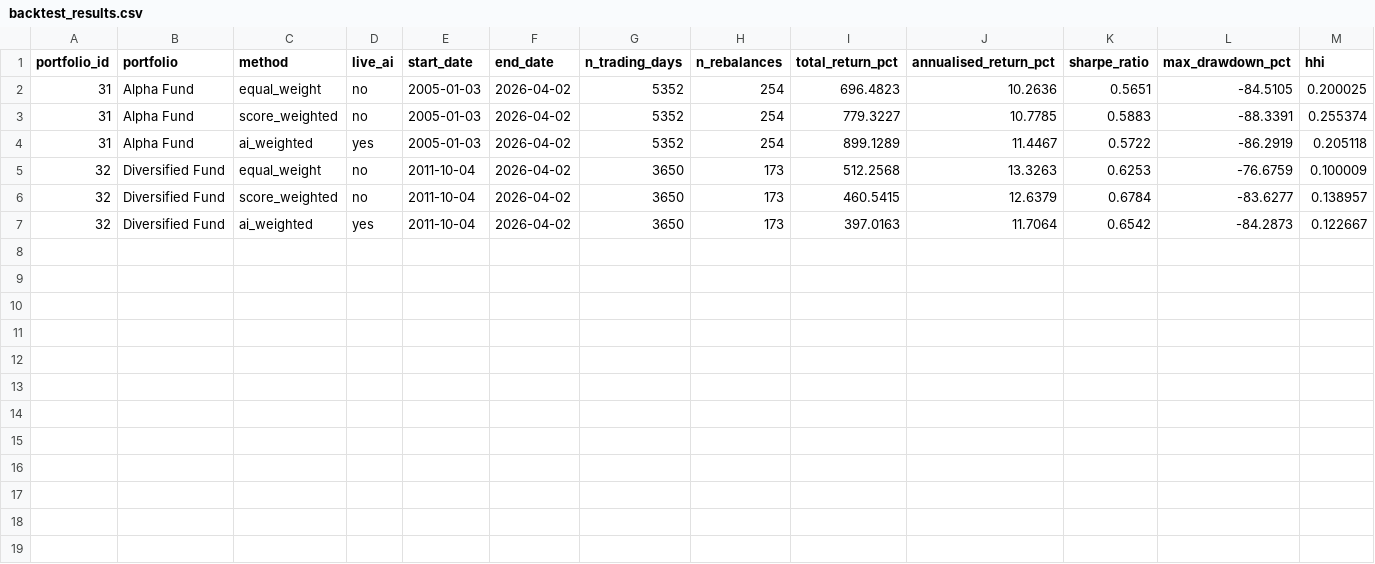
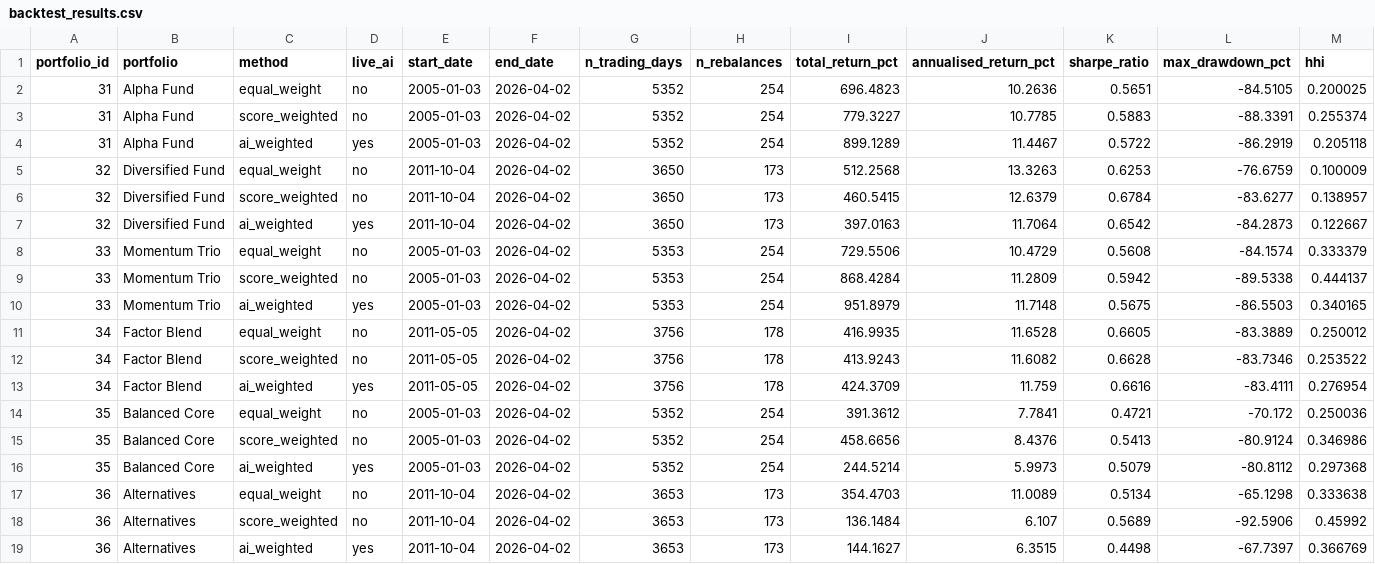
Before and after one commit to Timenikhil/Virtual-Hedge-Fund, a CSV file: volumes/appdata/results/backtest_results.csv, drawn as a sheet; only a part is shown; rows hold the shown columns only; the diff names each change by its address in the sheet, - before the commit and + after, or states it on an @@ line.

```diff
--- a/volumes/appdata/results/backtest_results.csv
+++ b/volumes/appdata/results/backtest_results.csv
+row 8: 33 | Momentum Trio | equal_weight | no | 2005-01-03 | 2026-04-02 | 5353 | 254 | 729.5506 | 10.4729 | 0.5608 | -84.1574 | 0.333379
+row 9: 33 | Momentum Trio | score_weighted | no | 2005-01-03 | 2026-04-02 | 5353 | 254 | 868.4284 | 11.2809 | 0.5942 | -89.5338 | 0.444137
+row 10: 33 | Momentum Trio | ai_weighted | yes | 2005-01-03 | 2026-04-02 | 5353 | 254 | 951.8979 | 11.7148 | 0.5675 | -86.5503 | 0.340165
+row 11: 34 | Factor Blend | equal_weight | no | 2011-05-05 | 2026-04-02 | 3756 | 178 | 416.9935 | 11.6528 | 0.6605 | -83.3889 | 0.250012
+row 12: 34 | Factor Blend | score_weighted | no | 2011-05-05 | 2026-04-02 | 3756 | 178 | 413.9243 | 11.6082 | 0.6628 | -83.7346 | 0.253522
+row 13: 34 | Factor Blend | ai_weighted | yes | 2011-05-05 | 2026-04-02 | 3756 | 178 | 424.3709 | 11.759 | 0.6616 | -83.4111 | 0.276954
+row 14: 35 | Balanced Core | equal_weight | no | 2005-01-03 | 2026-04-02 | 5352 | 254 | 391.3612 | 7.7841 | 0.4721 | -70.172 | 0.250036
+row 15: 35 | Balanced Core | score_weighted | no | 2005-01-03 | 2026-04-02 | 5352 | 254 | 458.6656 | 8.4376 | 0.5413 | -80.9124 | 0.346986
+row 16: 35 | Balanced Core | ai_weighted | yes | 2005-01-03 | 2026-04-02 | 5352 | 254 | 244.5214 | 5.9973 | 0.5079 | -80.8112 | 0.297368
+row 17: 36 | Alternatives | equal_weight | no | 2011-10-04 | 2026-04-02 | 3653 | 173 | 354.4703 | 11.0089 | 0.5134 | -65.1298 | 0.333638
+row 18: 36 | Alternatives | score_weighted | no | 2011-10-04 | 2026-04-02 | 3653 | 173 | 136.1484 | 6.107 | 0.5689 | -92.5906 | 0.45992
+row 19: 36 | Alternatives | ai_weighted | yes | 2011-10-04 | 2026-04-02 | 3653 | 173 | 144.1627 | 6.3515 | 0.4498 | -67.7397 | 0.366769
```
Also changed, not shown: 1 other file.
